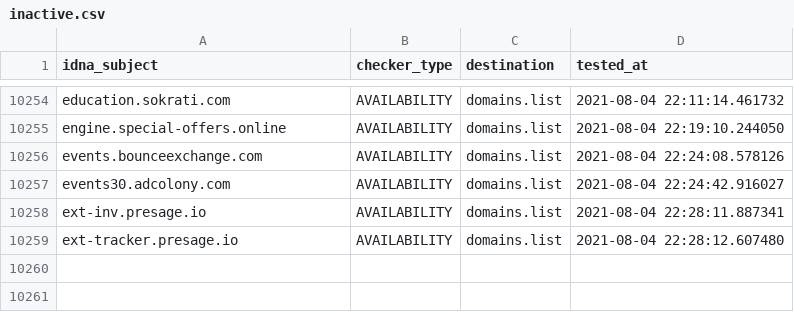
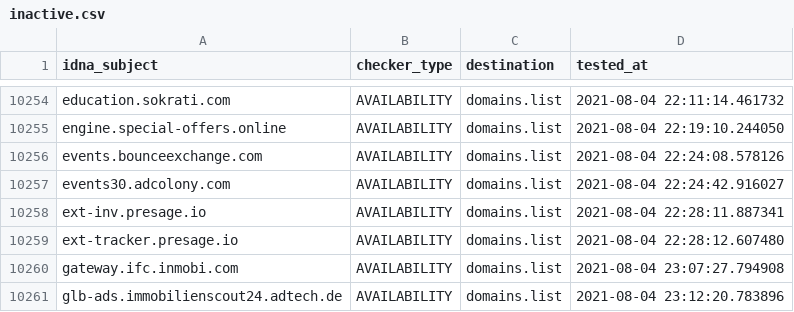
Before and after one commit to Ultimate-Hosts-Blacklist/anudeepND_blacklist_ad_server, a CSV file: .pyfunceble/inactive.csv, drawn as a sheet; only a part is shown, gaps mark what is left out.

```diff
--- a/.pyfunceble/inactive.csv
+++ b/.pyfunceble/inactive.csv
@@ -10259 +10259,3 @@ ext-inv.presage.io,AVAILABILITY,domains.list,2021-08-04 22:28:11.887341
 ext-tracker.presage.io,AVAILABILITY,domains.list,2021-08-04 22:28:12.607480
+gateway.ifc.inmobi.com,AVAILABILITY,domains.list,2021-08-04 23:07:27.794908
+glb-ads.immobilienscout24.adtech.de,AVAILABILITY,domains.list,2021-08-04 23:12:20.783896
```
Also changed, not shown: 12 other files.
